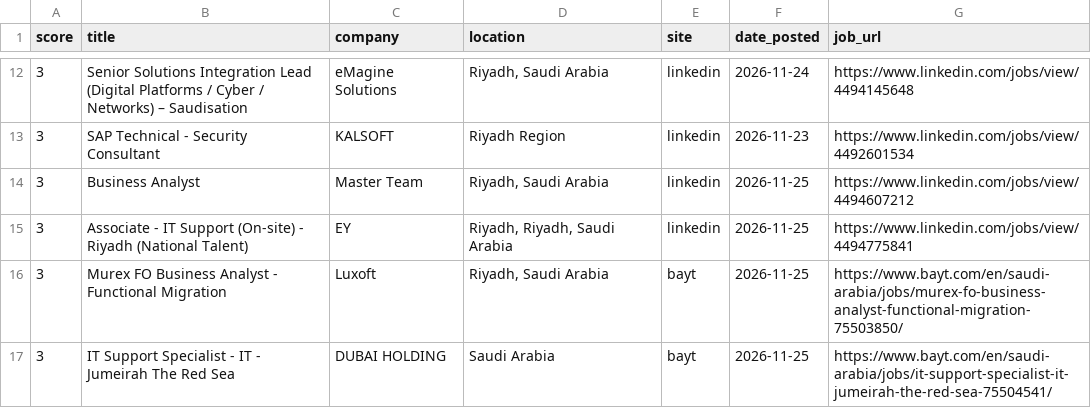
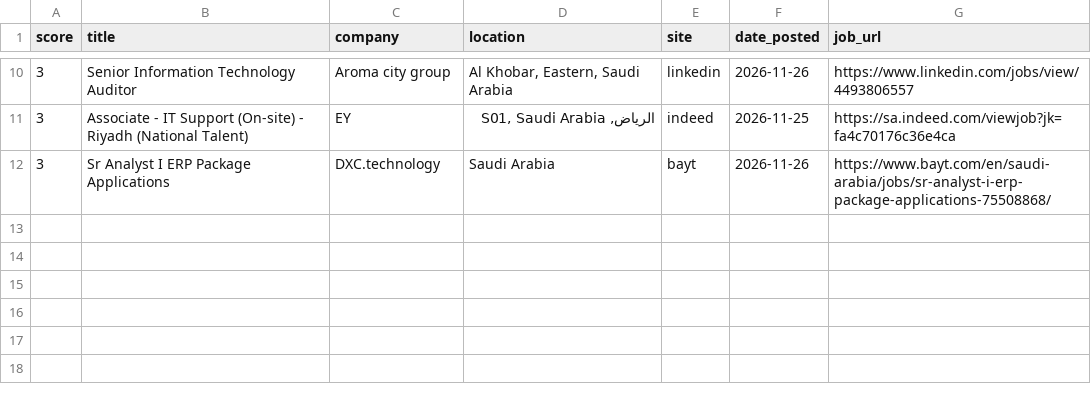
Before and after one commit to anasadil33/jobtracker, a CSV file: jobs_latest.csv, drawn as a sheet; only a part is shown, gaps mark what is left out; the diff covers the shown part only.

```diff
--- a/jobs_latest.csv
+++ b/jobs_latest.csv
@@ -12,6 +10,3 @@ score,title,company,location,site,date_posted,job_url
-3,Senior Solutions Integration Lead (Digital Platforms / Cyber / Networks) – Saudisation,eMagine Solutions,"Riyadh, Saudi Arabia",linkedin,2026-11-24,https://www.linkedin.com/jobs/view/4494145648
-3,SAP Technical - Security Consultant,KALSOFT,Riyadh Region,linkedin,2026-11-23,https://www.linkedin.com/jobs/view/4492601534
-3,Business Analyst,Master Team,"Riyadh, Saudi Arabia",linkedin,2026-11-25,https://www.linkedin.com/jobs/view/4494607212
-3,Associate - IT Support (On-site) - Riyadh (National Talent),EY,"Riyadh, Riyadh, Saudi Arabia",linkedin,2026-11-25,https://www.linkedin.com/jobs/view/4494775841
-3,Murex FO Business Analyst - Functional Migration,Luxoft,"Riyadh, Saudi Arabia",bayt,2026-11-25,https://www.bayt.com/en/saudi-arabia/jobs/murex-fo-business-analyst-functional-migration-75503850/
-3,IT Support Specialist - IT - Jumeirah The Red Sea,DUBAI HOLDING,Saudi Arabia,bayt,2026-11-25,https://www.bayt.com/en/saudi-arabia/jobs/it-support-specialist-it-jumeirah-the-red-sea-75504541/
+3,Senior Information Technology Auditor,Aroma city group,"Al Khobar, Eastern, Saudi Arabia",linkedin,2026-11-26,https://www.linkedin.com/jobs/view/4493806557
+3,Associate - IT Support (On-site) - Riyadh (National Talent),EY,"الرياض, S01, Saudi Arabia",indeed,2026-11-25,https://sa.indeed.com/viewjob?jk=fa4c70176c36e4ca
+3,Sr Analyst I ERP Package Applications,DXC.technology,Saudi Arabia,bayt,2026-11-26,https://www.bayt.com/en/saudi-arabia/jobs/sr-analyst-i-erp-package-applications-75508868/
```
Also changed, not shown: 2 added rows, 4 removed rows and 25 edited cells elsewhere in this file, seen.csv.
